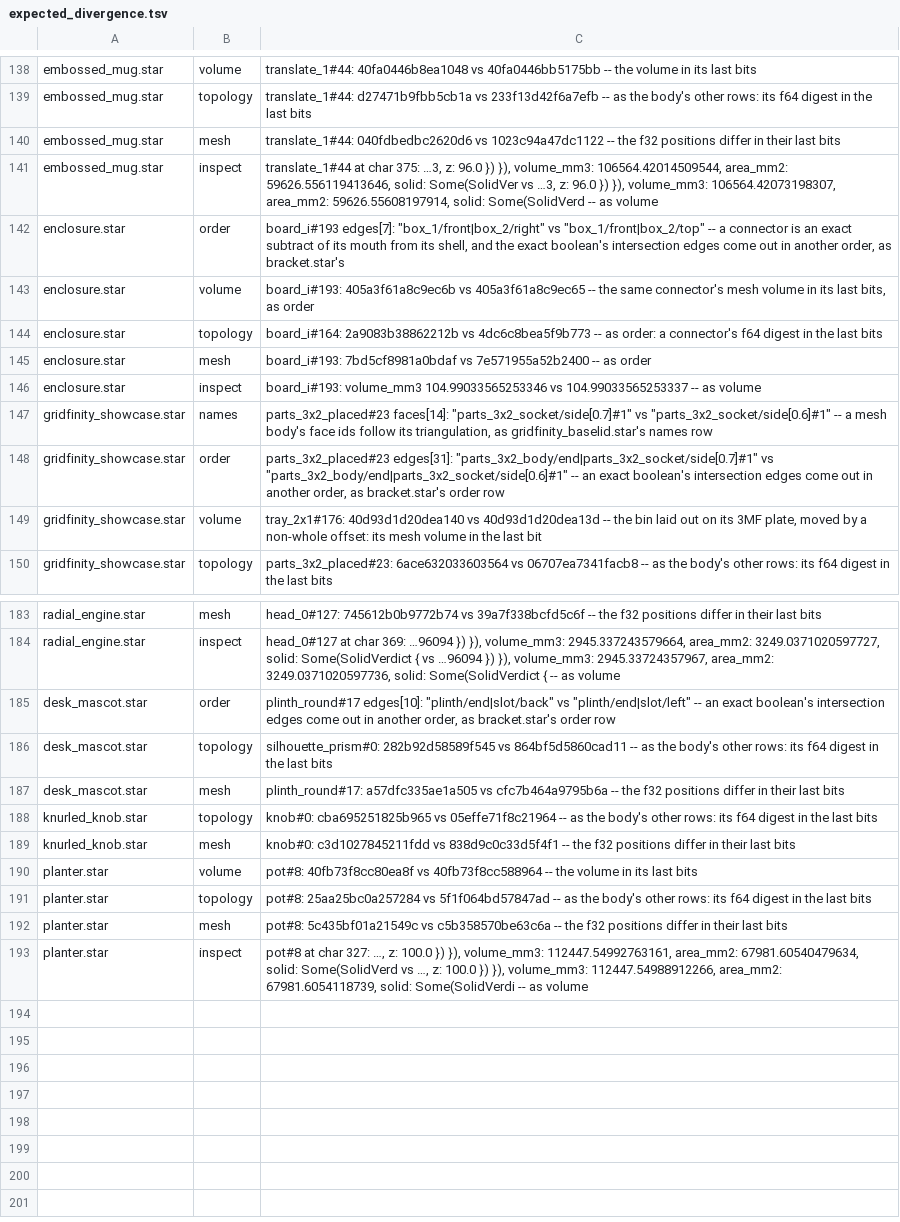
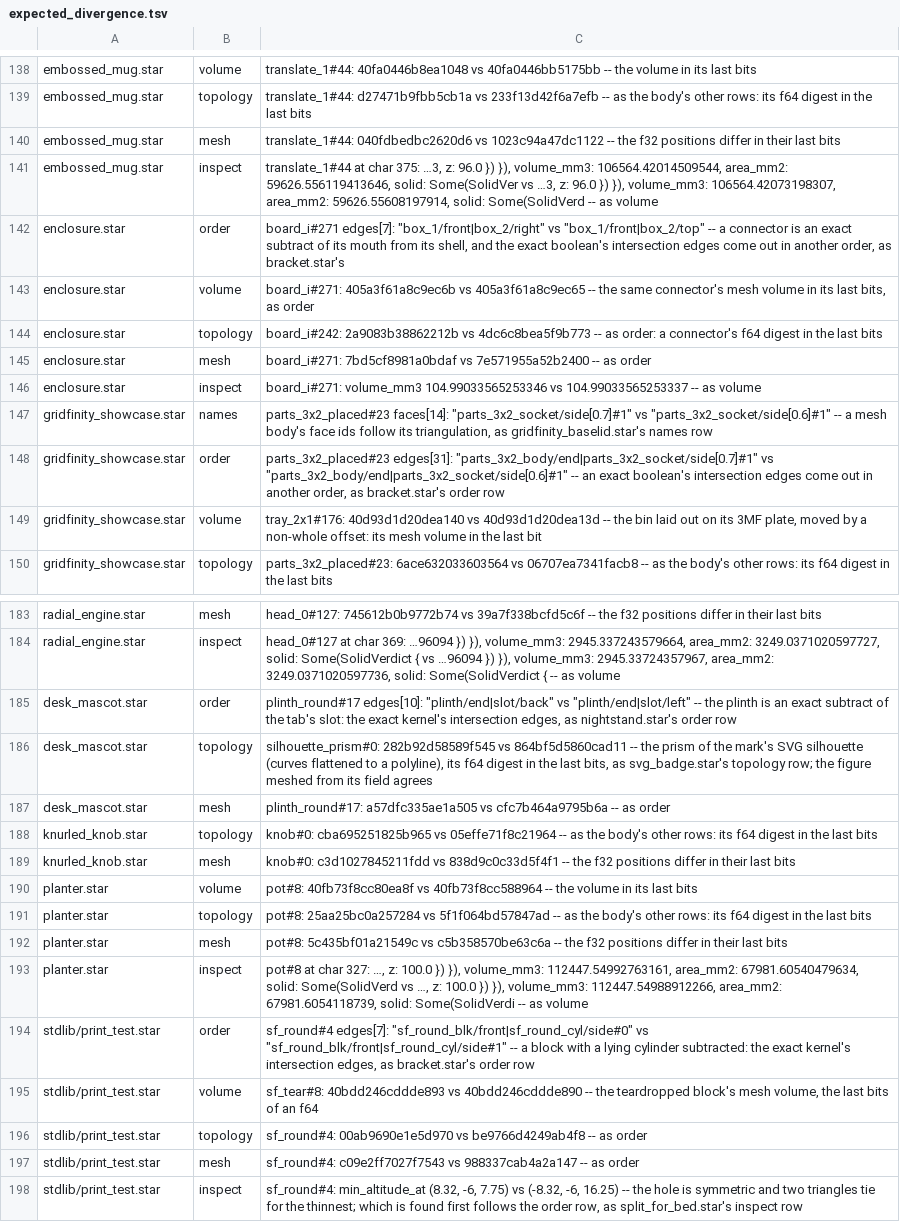
Before and after one commit to mikelikespie/cadpole, a TSV file: src/rust/cadpole-wasm/determinism/expected_divergence.tsv, drawn as a sheet; only a part is shown, gaps mark what is left out.

Commit message:
Merge remote-tracking branch 'origin/main' into model-fixes-land
# Conflicts:
#	examples/gear_toy.star
#	src/rust/cadpole-wasm/determinism/expected_divergence.tsv

Platypus-RevId: 0c460b1791b93e530bf10f035ed49bc60c3953c7

```diff
--- a/src/rust/cadpole-wasm/determinism/expected_divergence.tsv
+++ b/src/rust/cadpole-wasm/determinism/expected_divergence.tsv
@@ -141,7 +141,7 @@ embossed_mug.star	mesh	translate_1#44: 040fdbedbc2620d6 vs 1023c94a47dc1122 -- t
 embossed_mug.star	inspect	translate_1#44 at char 375: …3, z: 96.0 }) }), volume_mm3: 106564.42014509544, area_mm2: 59626.556119413646, solid: Some(SolidVer vs …3, z: 96.0 }) }), volume_mm3: 106564.42073198307, area_mm2: 59626.55608197914, solid: Some(SolidVerd -- as volume
-enclosure.star	order	board_i#193 edges[7]: "box_1/front|box_2/right" vs "box_1/front|box_2/top" -- a connector is an exact subtract of its mouth from its shell, and the exact boolean's intersection edges come out in another order, as bracket.star's
-enclosure.star	volume	board_i#193: 405a3f61a8c9ec6b vs 405a3f61a8c9ec65 -- the same connector's mesh volume in its last bits, as order
-enclosure.star	topology	board_i#164: 2a9083b38862212b vs 4dc6c8bea5f9b773 -- as order: a connector's f64 digest in the last bits
-enclosure.star	mesh	board_i#193: 7bd5cf8981a0bdaf vs 7e571955a52b2400 -- as order
-enclosure.star	inspect	board_i#193: volume_mm3 104.99033565253346 vs 104.99033565253337 -- as volume
+enclosure.star	order	board_i#271 edges[7]: "box_1/front|box_2/right" vs "box_1/front|box_2/top" -- a connector is an exact subtract of its mouth from its shell, and the exact boolean's intersection edges come out in another order, as bracket.star's
+enclosure.star	volume	board_i#271: 405a3f61a8c9ec6b vs 405a3f61a8c9ec65 -- the same connector's mesh volume in its last bits, as order
+enclosure.star	topology	board_i#242: 2a9083b38862212b vs 4dc6c8bea5f9b773 -- as order: a connector's f64 digest in the last bits
+enclosure.star	mesh	board_i#271: 7bd5cf8981a0bdaf vs 7e571955a52b2400 -- as order
+enclosure.star	inspect	board_i#271: volume_mm3 104.99033565253346 vs 104.99033565253337 -- as volume
 gridfinity_showcase.star	names	parts_3x2_placed#23 faces[14]: "parts_3x2_socket/side[0.7]#1" vs "parts_3x2_socket/side[0.6]#1" -- a mesh body's face ids follow its triangulation, as gridfinity_baselid.star's names row
@@ -184,5 +184,5 @@ radial_engine.star	mesh	head_0#127: 745612b0b9772b74 vs 39a7f338bcfd5c6f -- the
 radial_engine.star	inspect	head_0#127 at char 369: …96094 }) }), volume_mm3: 2945.337243579664, area_mm2: 3249.0371020597727, solid: Some(SolidVerdict { vs …96094 }) }), volume_mm3: 2945.33724357967, area_mm2: 3249.0371020597736, solid: Some(SolidVerdict {  -- as volume
-desk_mascot.star	order	plinth_round#17 edges[10]: "plinth/end|slot/back" vs "plinth/end|slot/left" -- an exact boolean's intersection edges come out in another order, as bracket.star's order row
-desk_mascot.star	topology	silhouette_prism#0: 282b92d58589f545 vs 864bf5d5860cad11 -- as the body's other rows: its f64 digest in the last bits
-desk_mascot.star	mesh	plinth_round#17: a57dfc335ae1a505 vs cfc7b464a9795b6a -- the f32 positions differ in their last bits
+desk_mascot.star	order	plinth_round#17 edges[10]: "plinth/end|slot/back" vs "plinth/end|slot/left" -- the plinth is an exact subtract of the tab's slot: the exact kernel's intersection edges, as nightstand.star's order row
+desk_mascot.star	topology	silhouette_prism#0: 282b92d58589f545 vs 864bf5d5860cad11 -- the prism of the mark's SVG silhouette (curves flattened to a polyline), its f64 digest in the last bits, as svg_badge.star's topology row; the figure meshed from its field agrees
+desk_mascot.star	mesh	plinth_round#17: a57dfc335ae1a505 vs cfc7b464a9795b6a -- as order
 knurled_knob.star	topology	knob#0: cba695251825b965 vs 05effe71f8c21964 -- as the body's other rows: its f64 digest in the last bits
@@ -193 +193,6 @@ planter.star	mesh	pot#8: 5c435bf01a21549c vs c5b358570be63c6a -- the f32 positio
 planter.star	inspect	pot#8 at char 327: …, z: 100.0 }) }), volume_mm3: 112447.54992763161, area_mm2: 67981.60540479634, solid: Some(SolidVerd vs …, z: 100.0 }) }), volume_mm3: 112447.54988912266, area_mm2: 67981.6054118739, solid: Some(SolidVerdi -- as volume
+stdlib/print_test.star	order	sf_round#4 edges[7]: "sf_round_blk/front|sf_round_cyl/side#0" vs "sf_round_blk/front|sf_round_cyl/side#1" -- a block with a lying cylinder subtracted: the exact kernel's intersection edges, as bracket.star's order row
+stdlib/print_test.star	volume	sf_tear#8: 40bdd246cddde893 vs 40bdd246cddde890 -- the teardropped block's mesh volume, the last bits of an f64
+stdlib/print_test.star	topology	sf_round#4: 00ab9690e1e5d970 vs be9766d4249ab4f8 -- as order
+stdlib/print_test.star	mesh	sf_round#4: c09e2ff7027f7543 vs 988337cab4a2a147 -- as order
+stdlib/print_test.star	inspect	sf_round#4: min_altitude_at (8.32, -6, 7.75) vs (-8.32, -6, 16.25) -- the hole is symmetric and two triangles tie for the thinnest; which is found first follows the order row, as split_for_bed.star's inspect row
```
Also changed, not shown: 37 other files.
